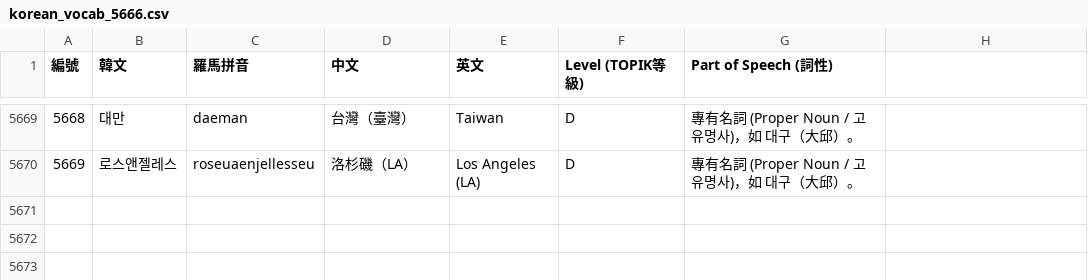
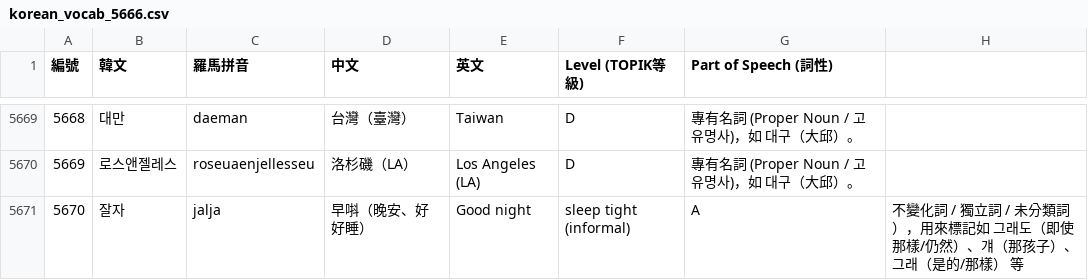
Before and after one commit to kitty-sin/sanrio-korean-learning, a CSV file: korean_vocab_5666.csv, drawn as a sheet; only a part is shown, gaps mark what is left out.

Commit message:
feat(vocab): add entry #5670 잘자 (早唞 / 晚安)

```diff
--- a/korean_vocab_5666.csv
+++ b/korean_vocab_5666.csv
@@ -5670 +5670,2 @@
 5669,로스앤젤레스,roseuaenjellesseu,洛杉磯（LA）,Los Angeles (LA),D,專有名詞 (Proper Noun / 고유명사)，如 대구（大邱）。
+5670,잘자,jalja,早唞（晚安、好好睡）,Good night, sleep tight (informal),A,不變化詞 / 獨立詞 / 未分類詞），用來標記如 그래도（即使那樣/仍然）、걔（那孩子）、그래（是的/那樣） 等
```
Also changed, not shown: korean_vocab_5001_5666.csv, 3 other files.
